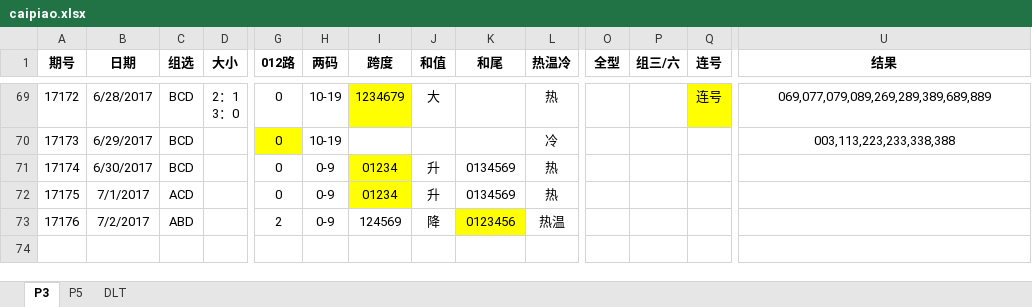
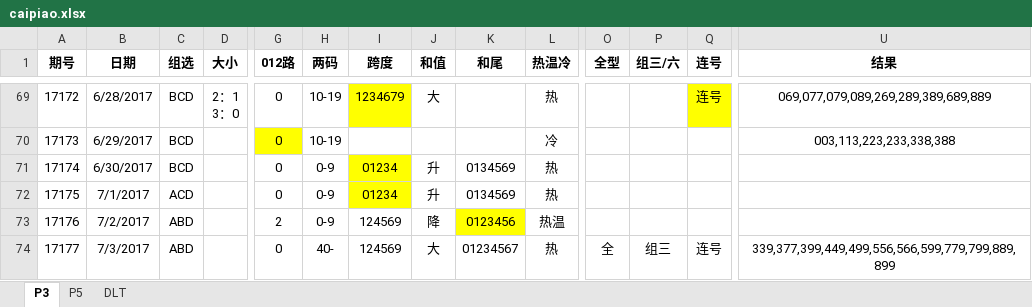
Before and after one commit to zhoubo8308/caipiao, an Excel workbook: caipiao.xlsx, sheet P3, drawn as a sheet; only a part is shown, gaps mark what is left out; values as stored, in another font and other column widths than the file's, no borders; rows hold the shown columns only; the diff names each change by its address in the sheet, - before the commit and + after, or states it on an @@ line.

```diff
--- a/caipiao.xlsx (sheet P3)
+++ b/caipiao.xlsx (sheet P3)
+row 74: 17177 | 7/3/2017 | ABD |  | 0 | 40- | 124569 | 大 | 01234567 | 热 | 全 | 组三 | 连号 | 339,377,399,449,499,556,566,599,779,799,889,899
```
Also changed, not shown: sheet DLT, sheet P5.
